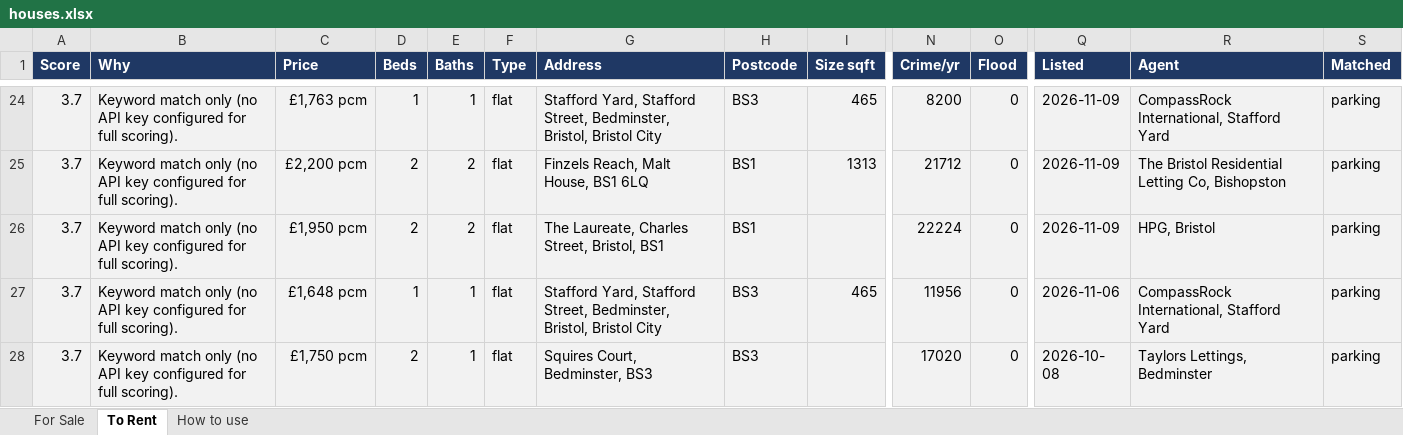
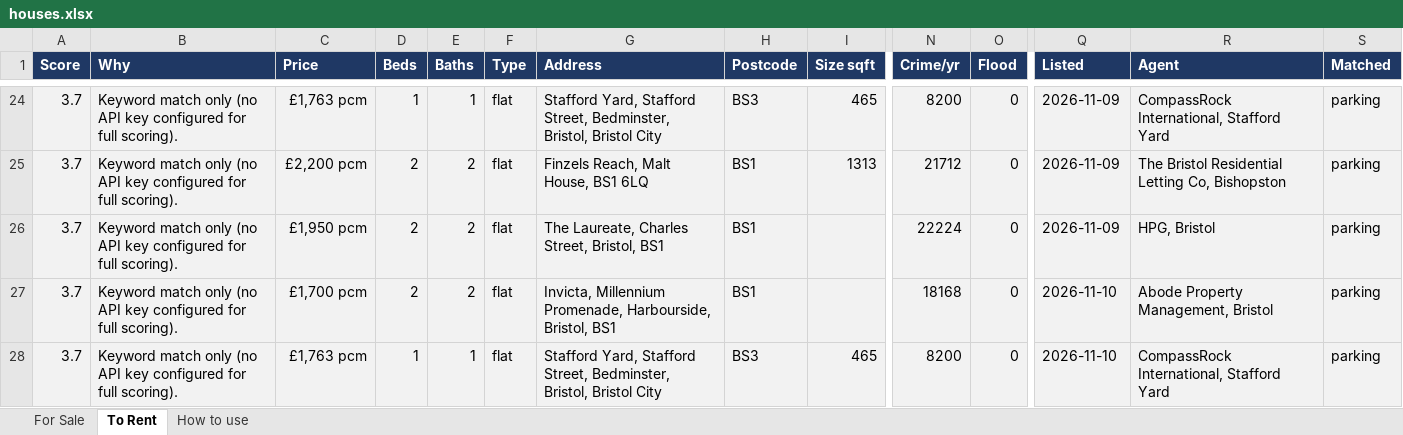
Before and after one commit to dcracknell/house_finder, an Excel workbook: data/houses.xlsx, sheet To Rent, drawn as a sheet; only a part is shown, gaps mark what is left out; the shorter side is filled out with more unchanged rows; values as stored, in another font and other column widths than the file's, no borders; rows hold the shown columns only; the diff covers the shown part only; the diff names each change by its address in the sheet, - before the commit and + after, or states it on an @@ line.

```diff
--- a/data/houses.xlsx (sheet To Rent)
+++ b/data/houses.xlsx (sheet To Rent)
+row 27: 3.7 | Keyword match only (no API key configured for full scoring). | £1,700 pcm | 2 | 2 | flat | Invicta, Millennium Promenade, Harbourside, Bristol, BS1 | BS1 |  | 18168 | 0 | 2026-11-10 | Abode Property Management, Bristol | parking
+row 28: 3.7 | Keyword match only (no API key configured for full scoring). | £1,763 pcm | 1 | 1 | flat | Stafford Yard, Stafford Street, Bedminster, Bristol, Bristol City | BS3 | 465 | 8200 | 0 | 2026-11-10 | CompassRock International, Stafford Yard | parking
```
Also changed, not shown: 4 added rows and 5 edited cells elsewhere in this sheet, hidden cells, 3 other files.
